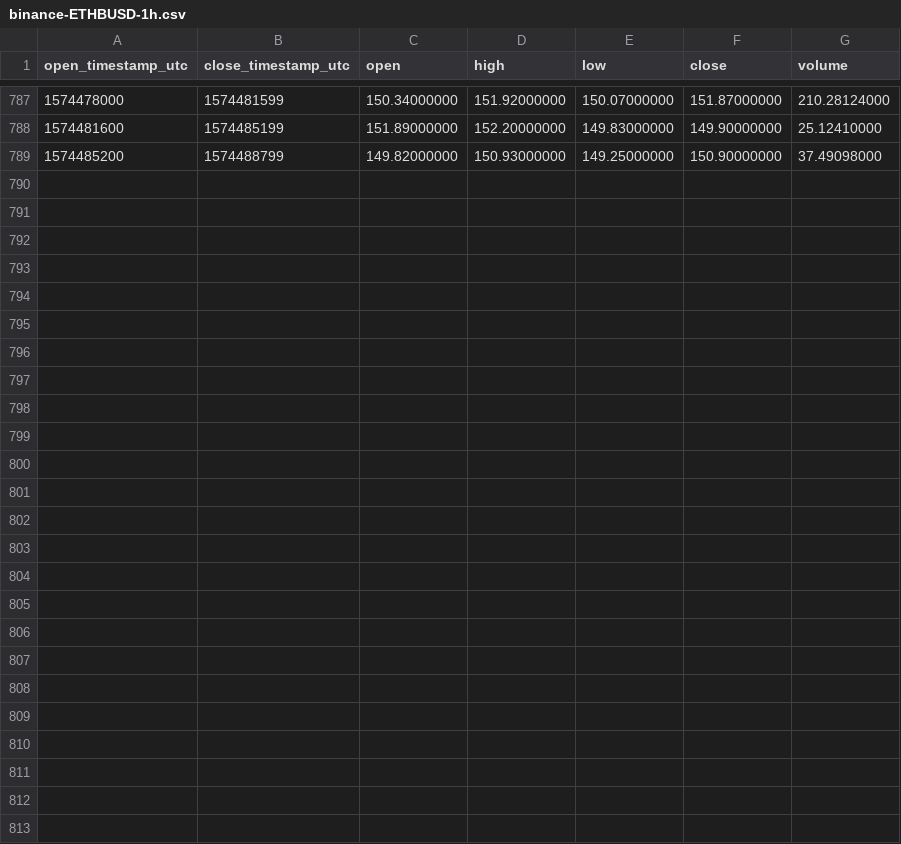
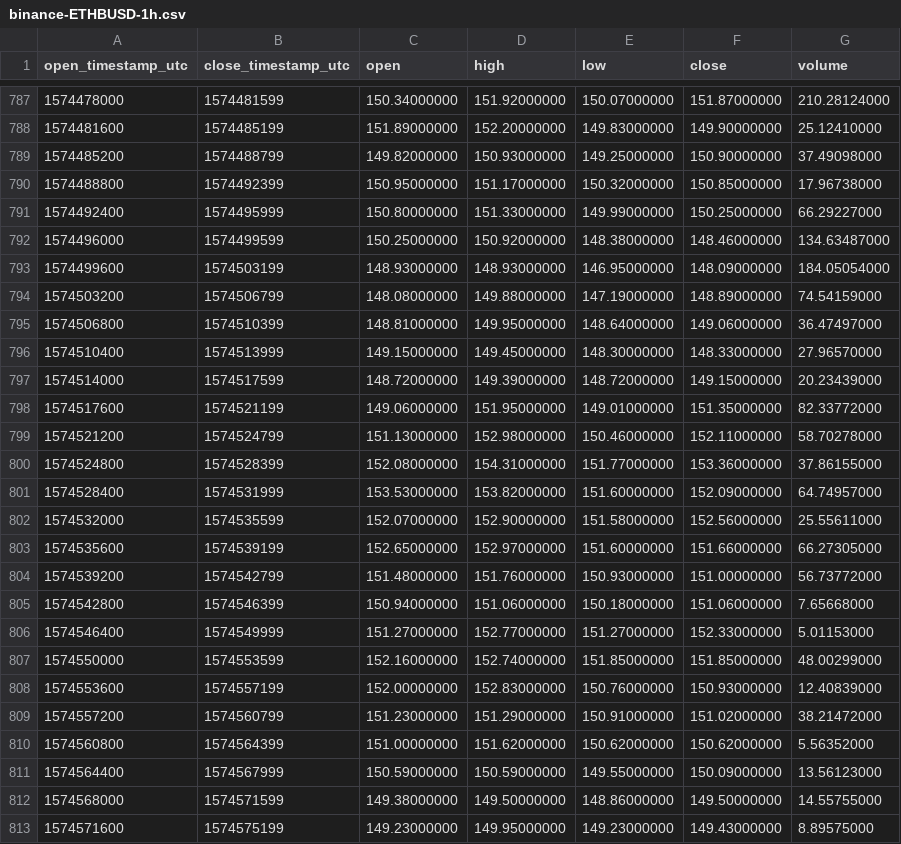
Before and after one commit to cryptobigbro/binance-ETHBUSD, a CSV file: binance-ETHBUSD-1h.csv, drawn as a sheet; only a part is shown, gaps mark what is left out.

Commit message:
Update OHLCV data.

```diff
--- a/binance-ETHBUSD-1h.csv
+++ b/binance-ETHBUSD-1h.csv
@@ -789 +789,25 @@ open_timestamp_utc,close_timestamp_utc,open,high,low,close,volume
 1574485200,1574488799,149.82000000,150.93000000,149.25000000,150.90000000,37.49098000
+1574488800,1574492399,150.95000000,151.17000000,150.32000000,150.85000000,17.96738000
+1574492400,1574495999,150.80000000,151.33000000,149.99000000,150.25000000,66.29227000
+1574496000,1574499599,150.25000000,150.92000000,148.38000000,148.46000000,134.63487000
+1574499600,1574503199,148.93000000,148.93000000,146.95000000,148.09000000,184.05054000
+1574503200,1574506799,148.08000000,149.88000000,147.19000000,148.89000000,74.54159000
+1574506800,1574510399,148.81000000,149.95000000,148.64000000,149.06000000,36.47497000
+1574510400,1574513999,149.15000000,149.45000000,148.30000000,148.33000000,27.96570000
+1574514000,1574517599,148.72000000,149.39000000,148.72000000,149.15000000,20.23439000
+1574517600,1574521199,149.06000000,151.95000000,149.01000000,151.35000000,82.33772000
+1574521200,1574524799,151.13000000,152.98000000,150.46000000,152.11000000,58.70278000
+1574524800,1574528399,152.08000000,154.31000000,151.77000000,153.36000000,37.86155000
+1574528400,1574531999,153.53000000,153.82000000,151.60000000,152.09000000,64.74957000
+1574532000,1574535599,152.07000000,152.90000000,151.58000000,152.56000000,25.55611000
+1574535600,1574539199,152.65000000,152.97000000,151.60000000,151.66000000,66.27305000
+1574539200,1574542799,151.48000000,151.76000000,150.93000000,151.00000000,56.73772000
+1574542800,1574546399,150.94000000,151.06000000,150.18000000,151.06000000,7.65668000
+1574546400,1574549999,151.27000000,152.77000000,151.27000000,152.33000000,5.01153000
+1574550000,1574553599,152.16000000,152.74000000,151.85000000,151.85000000,48.00299000
+1574553600,1574557199,152.00000000,152.83000000,150.76000000,150.93000000,12.40839000
+1574557200,1574560799,151.23000000,151.29000000,150.91000000,151.02000000,38.21472000
+1574560800,1574564399,151.00000000,151.62000000,150.62000000,150.62000000,5.56352000
+1574564400,1574567999,150.59000000,150.59000000,149.55000000,150.09000000,13.56123000
+1574568000,1574571599,149.38000000,149.50000000,148.86000000,149.50000000,14.55755000
+1574571600,1574575199,149.23000000,149.95000000,149.23000000,149.43000000,8.89575000
```
Also changed, not shown: binance-ETHBUSD-1d.csv, 1 other file.
